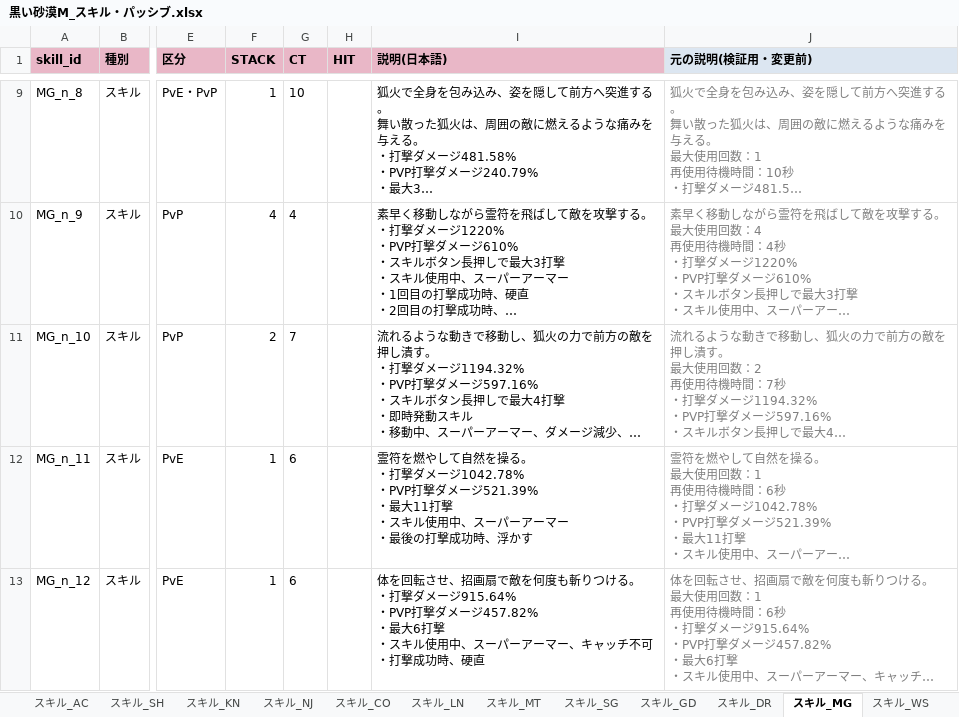
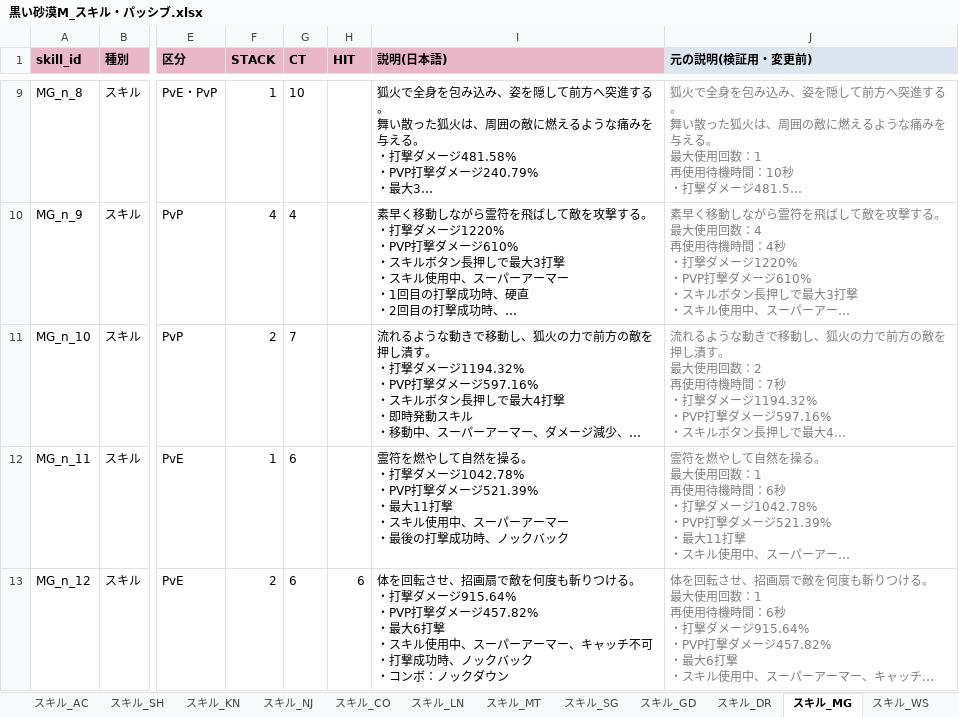
Before and after one commit to Lily-0619/skill-sigil-web, an Excel workbook: 資料/クラスデータ/黒い砂漠M_スキル・パッシブ.xlsx, sheet スキル_MG, drawn as a sheet; only a part is shown, gaps mark what is left out; long unchanged cells end in …; values as stored, in another font and other column widths than the file's, no borders; ↵ is a line break in a cell; the diff covers the shown part only; the diff names each change by its address in the sheet, - before the commit and + after, or states it on an @@ line.

```diff
--- a/資料/クラスデータ/黒い砂漠M_スキル・パッシブ.xlsx (sheet スキル_MG)
+++ b/資料/クラスデータ/黒い砂漠M_スキル・パッシブ.xlsx (sheet スキル_MG)
-I12 (説明(日本語)): …成功時、浮かす
+I12 (説明(日本語)): …成功時、ノックバック
-F13 (STACK): 1
+F13 (STACK): 2
-H13 (HIT): (empty)
+H13 (HIT): 6
-I13 (説明(日本語)): …成功時、硬直
+I13 (説明(日本語)): …成功時、ノックバック ↵ ・コンボ：ノックダウン
```
Also changed, not shown: 4 edited cells elsewhere in this sheet, sheet パッシブ一覧, sheet スキル_HS, sheet スキル_DR, sheet スキル_CO, sheet スキル_SR, sheet スキル_VK, 49 other files.
